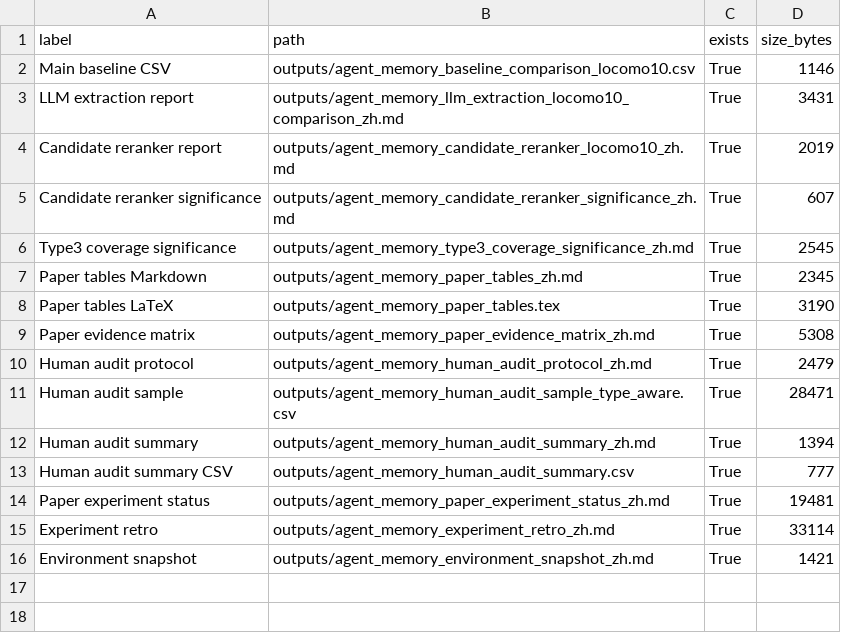
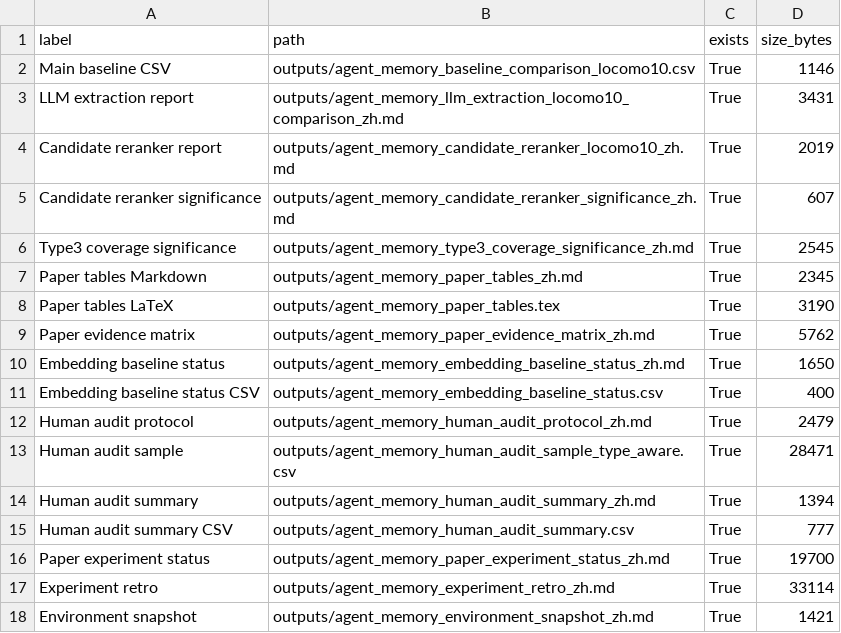
Before and after one commit to bai9yu/agent-memory-experiment, a CSV file: outputs/agent_memory_reproducibility_artifacts.csv, drawn as a sheet.

```diff
--- a/outputs/agent_memory_reproducibility_artifacts.csv
+++ b/outputs/agent_memory_reproducibility_artifacts.csv
@@ -8,3 +8,5 @@ Paper tables Markdown,outputs/agent_memory_paper_tables_zh.md,True,2345
 Paper tables LaTeX,outputs/agent_memory_paper_tables.tex,True,3190
-Paper evidence matrix,outputs/agent_memory_paper_evidence_matrix_zh.md,True,5308
+Paper evidence matrix,outputs/agent_memory_paper_evidence_matrix_zh.md,True,5762
+Embedding baseline status,outputs/agent_memory_embedding_baseline_status_zh.md,True,1650
+Embedding baseline status CSV,outputs/agent_memory_embedding_baseline_status.csv,True,400
 Human audit protocol,outputs/agent_memory_human_audit_protocol_zh.md,True,2479
@@ -13,3 +15,3 @@ Human audit summary,outputs/agent_memory_human_audit_summary_zh.md,True,1394
 Human audit summary CSV,outputs/agent_memory_human_audit_summary.csv,True,777
-Paper experiment status,outputs/agent_memory_paper_experiment_status_zh.md,True,19481
+Paper experiment status,outputs/agent_memory_paper_experiment_status_zh.md,True,19700
 Experiment retro,outputs/agent_memory_experiment_retro_zh.md,True,33114
```
Also changed, not shown: outputs/agent_memory_paper_evidence_matrix.csv, 11 other files.
